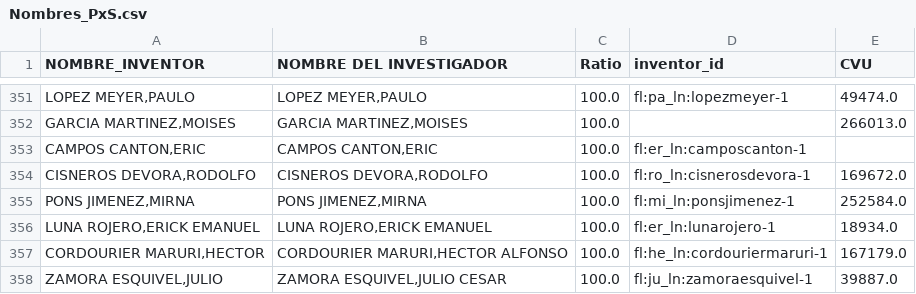
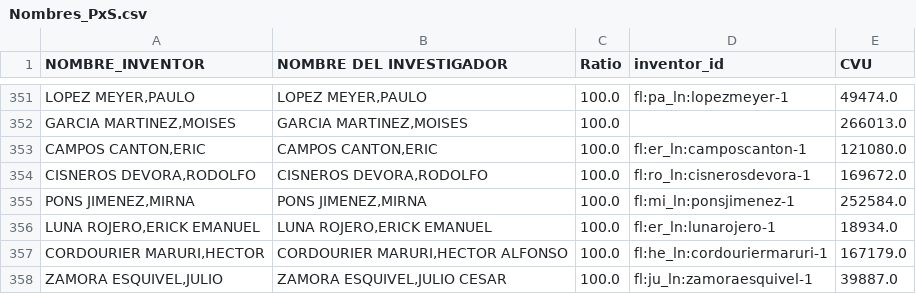
Before and after one commit to Zedreef/SNII-Insight, a CSV file: Nombres_PxS.csv, drawn as a sheet; only a part is shown, gaps mark what is left out.

```diff
--- a/Nombres_PxS.csv
+++ b/Nombres_PxS.csv
@@ -352,3 +352,3 @@ NOMBRE_INVENTOR,NOMBRE DEL INVESTIGADOR,Ratio,inventor_id,CVU
 "GARCIA MARTINEZ,MOISES","GARCIA MARTINEZ,MOISES",100.0,,266013.0
-"CAMPOS CANTON,ERIC","CAMPOS CANTON,ERIC",100.0,fl:er_ln:camposcanton-1,
+"CAMPOS CANTON,ERIC","CAMPOS CANTON,ERIC",100.0,fl:er_ln:camposcanton-1,121080.0
 "CISNEROS DEVORA,RODOLFO","CISNEROS DEVORA,RODOLFO",100.0,fl:ro_ln:cisnerosdevora-1,169672.0
```
Also changed, not shown: 2 other files.
